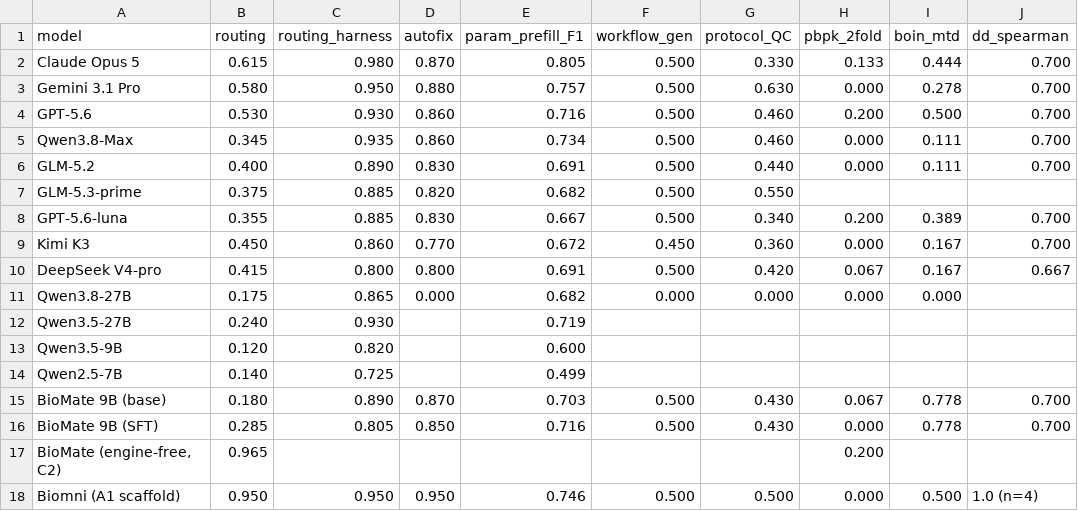
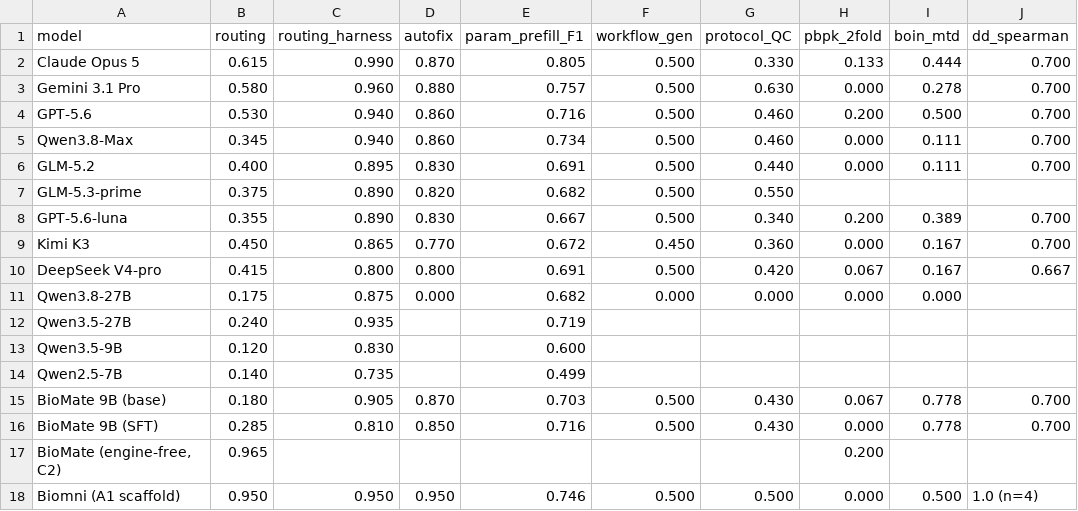
Before and after one commit to bioMate-AI/biomate-bioconductor-kb, a CSV file: evaluation/datasets/public_export/leaderboard.csv, drawn as a sheet.

```diff
--- a/evaluation/datasets/public_export/leaderboard.csv
+++ b/evaluation/datasets/public_export/leaderboard.csv
@@ -1,17 +1,17 @@
 model,routing,routing_harness,autofix,param_prefill_F1,workflow_gen,protocol_QC,pbpk_2fold,boin_mtd,dd_spearman
-Claude Opus 5,0.615,0.980,0.870,0.805,0.500,0.330,0.133,0.444,0.700
-Gemini 3.1 Pro,0.580,0.950,0.880,0.757,0.500,0.630,0.000,0.278,0.700
-GPT-5.6,0.530,0.930,0.860,0.716,0.500,0.460,0.200,0.500,0.700
-Qwen3.8-Max,0.345,0.935,0.860,0.734,0.500,0.460,0.000,0.111,0.700
-GLM-5.2,0.400,0.890,0.830,0.691,0.500,0.440,0.000,0.111,0.700
-GLM-5.3-prime,0.375,0.885,0.820,0.682,0.500,0.550,,,
-GPT-5.6-luna,0.355,0.885,0.830,0.667,0.500,0.340,0.200,0.389,0.700
-Kimi K3,0.450,0.860,0.770,0.672,0.450,0.360,0.000,0.167,0.700
+Claude Opus 5,0.615,0.990,0.870,0.805,0.500,0.330,0.133,0.444,0.700
+Gemini 3.1 Pro,0.580,0.960,0.880,0.757,0.500,0.630,0.000,0.278,0.700
+GPT-5.6,0.530,0.940,0.860,0.716,0.500,0.460,0.200,0.500,0.700
+Qwen3.8-Max,0.345,0.940,0.860,0.734,0.500,0.460,0.000,0.111,0.700
+GLM-5.2,0.400,0.895,0.830,0.691,0.500,0.440,0.000,0.111,0.700
+GLM-5.3-prime,0.375,0.890,0.820,0.682,0.500,0.550,,,
+GPT-5.6-luna,0.355,0.890,0.830,0.667,0.500,0.340,0.200,0.389,0.700
+Kimi K3,0.450,0.865,0.770,0.672,0.450,0.360,0.000,0.167,0.700
 DeepSeek V4-pro,0.415,0.800,0.800,0.691,0.500,0.420,0.067,0.167,0.667
-Qwen3.8-27B,0.175,0.865,0.000,0.682,0.000,0.000,0.000,0.000,
-Qwen3.5-27B,0.240,0.930,,0.719,,,,,
-Qwen3.5-9B,0.120,0.820,,0.600,,,,,
-Qwen2.5-7B,0.140,0.725,,0.499,,,,,
-BioMate 9B (base),0.180,0.890,0.870,0.703,0.500,0.430,0.067,0.778,0.700
-BioMate 9B (SFT),0.285,0.805,0.850,0.716,0.500,0.430,0.000,0.778,0.700
+Qwen3.8-27B,0.175,0.875,0.000,0.682,0.000,0.000,0.000,0.000,
+Qwen3.5-27B,0.240,0.935,,0.719,,,,,
+Qwen3.5-9B,0.120,0.830,,0.600,,,,,
+Qwen2.5-7B,0.140,0.735,,0.499,,,,,
+BioMate 9B (base),0.180,0.905,0.870,0.703,0.500,0.430,0.067,0.778,0.700
+BioMate 9B (SFT),0.285,0.810,0.850,0.716,0.500,0.430,0.000,0.778,0.700
 "BioMate (engine-free, C2)",0.965,,,,,,0.200,,
```
Also changed, not shown: 2 other files.
